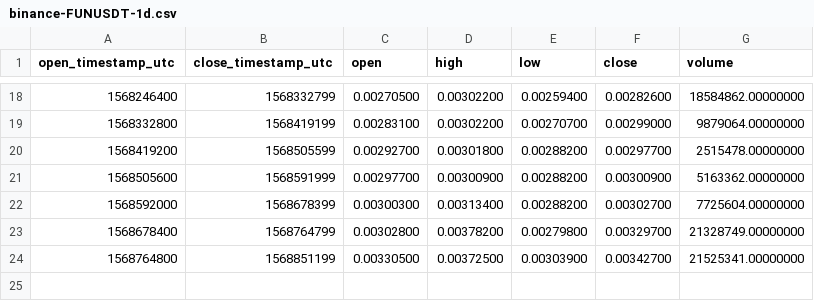
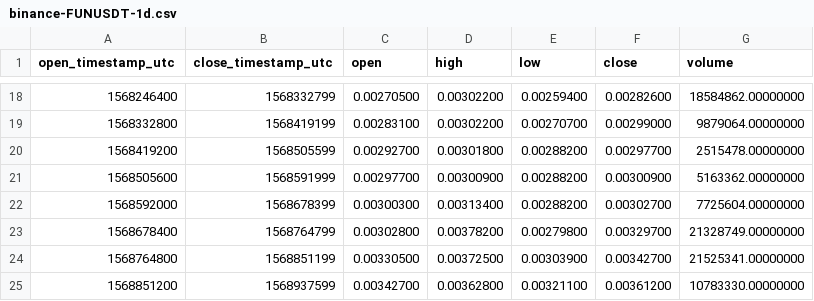
Before and after one commit to cryptobigbro/binance-FUNUSDT, a CSV file: binance-FUNUSDT-1d.csv, drawn as a sheet; only a part is shown, gaps mark what is left out.

```diff
--- a/binance-FUNUSDT-1d.csv
+++ b/binance-FUNUSDT-1d.csv
@@ -24 +24,2 @@ open_timestamp_utc,close_timestamp_utc,open,high,low,close,volume
 1568764800,1568851199,0.00330500,0.00372500,0.00303900,0.00342700,21525341.00000000
+1568851200,1568937599,0.00342700,0.00362800,0.00321100,0.00361200,10783330.00000000
```
Also changed, not shown: binance-FUNUSDT-1h.csv, 1 other file.
